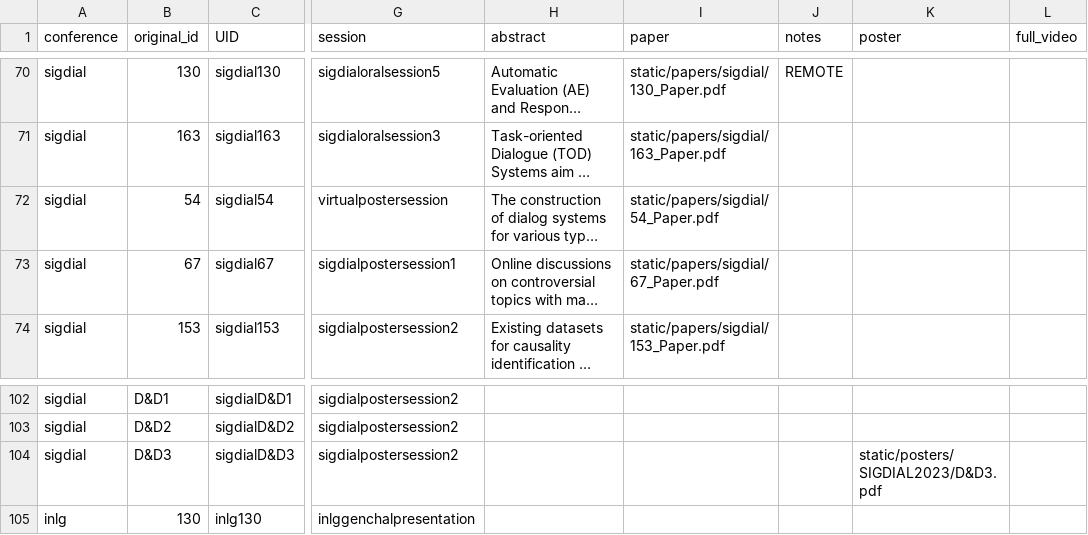
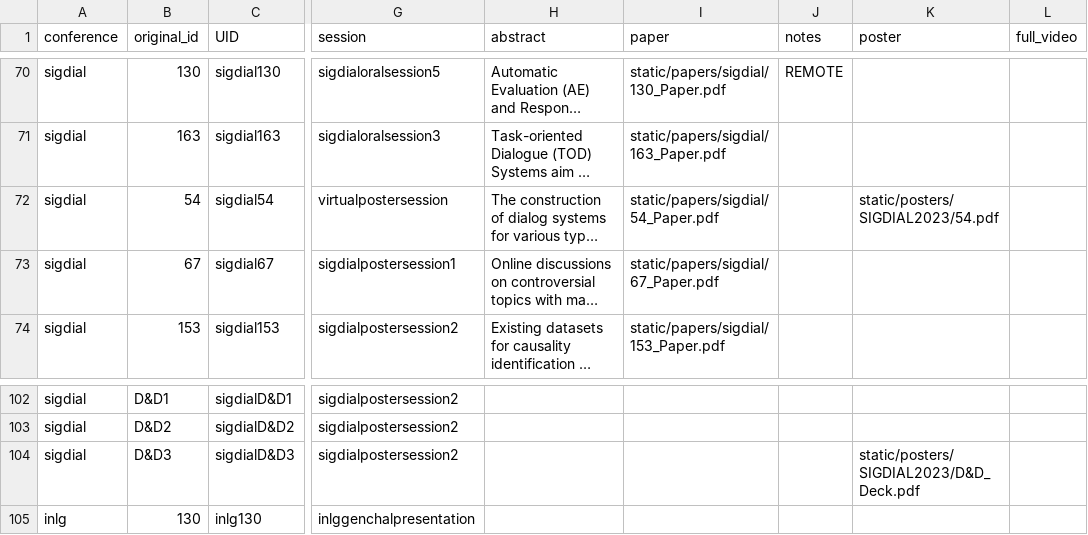
Before and after one commit to sigdialinlg2023/sigdialinlg2023.github.io, a CSV file: sitedata/papers.csv, drawn as a sheet; only a part is shown, gaps mark what is left out; long unchanged cells end in …; the diff covers the shown part only; the diff names each change by its address in the sheet, - before the commit and + after, or states it on an @@ line.

Commit message:
Update paper posters

```diff
--- a/sitedata/papers.csv
+++ b/sitedata/papers.csv
-K72 (poster): (empty)
+K72 (poster): static/posters/SIGDIAL2023/54.pdf
-K104 (poster): static/posters/SIGDIAL2023/D&D3.pdf
+K104 (poster): static/posters/SIGDIAL2023/D&D_Deck.pdf
```
Also changed, not shown: 7 edited cells elsewhere in this file, 49 other files.
